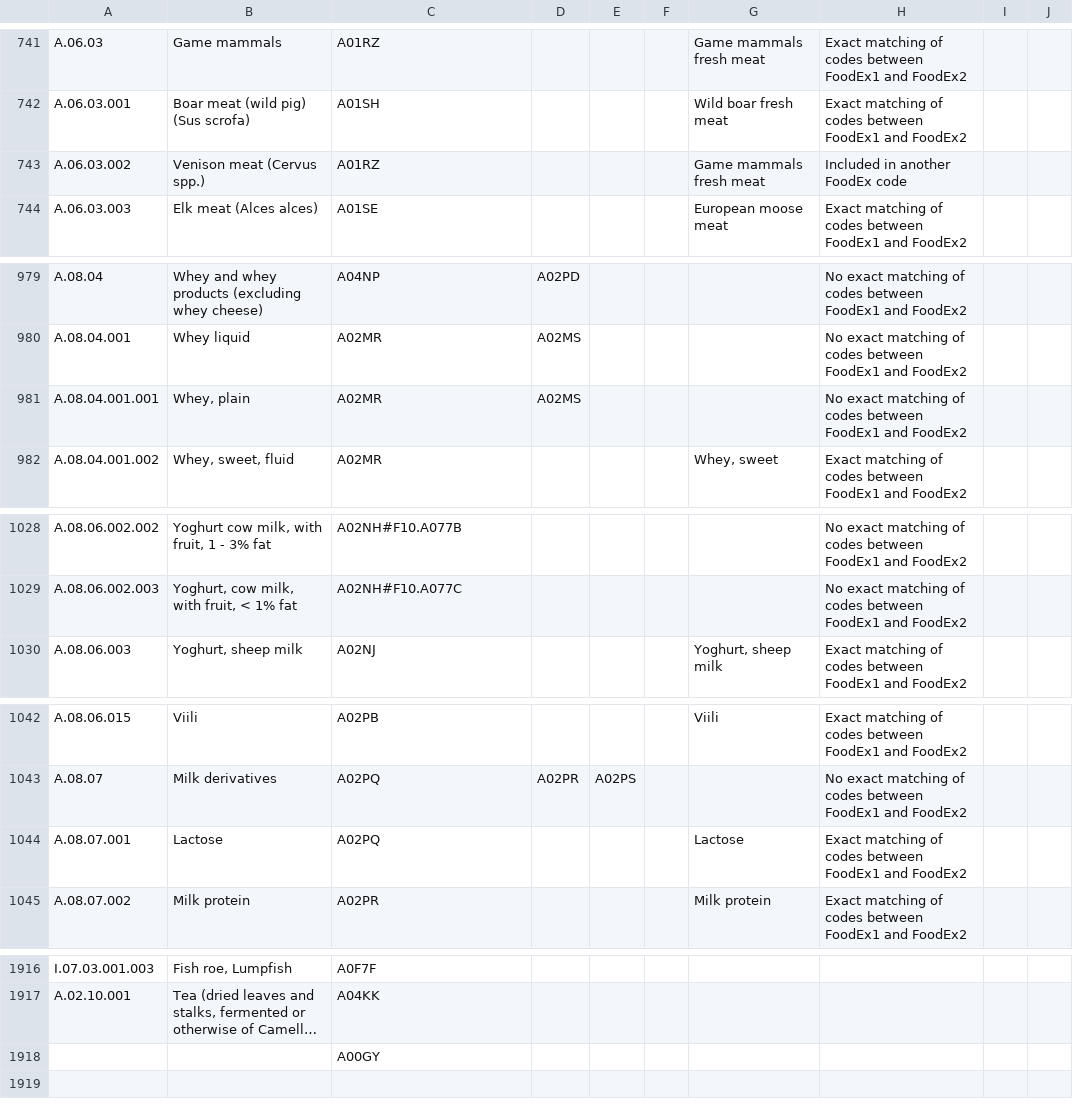
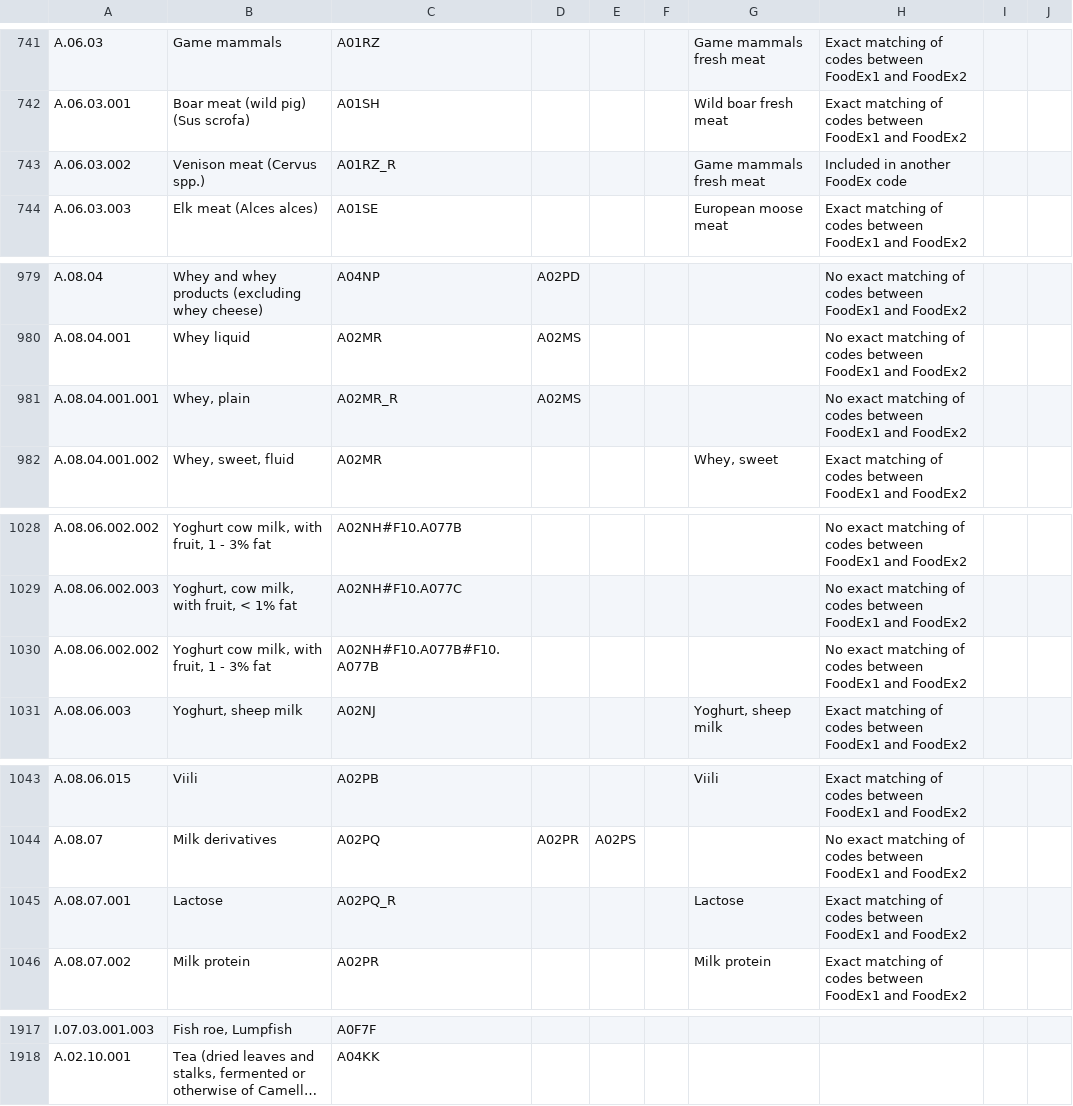
Before and after one commit to SLU-foodsystems/safad, a CSV file: data-preprocessing/slv-recipe-translator/foodex2-to-foodex1.csv, drawn as a sheet; only a part is shown, gaps mark what is left out; long unchanged cells end in …; removed rows and columns are numbered as before the commit, all else as after; the diff names each change by its address in the sheet, - before the commit and + after, or states it on an @@ line.

Commit message:
Update SLV data

```diff
--- a/data-preprocessing/slv-recipe-translator/foodex2-to-foodex1.csv
+++ b/data-preprocessing/slv-recipe-translator/foodex2-to-foodex1.csv
-C743: A01RZ
+C743: A01RZ_R
-C981: A02MR
+C981: A02MR_R
+row 1030: A.08.06.002.002 | Yoghurt cow milk, with fruit, 1 - 3% fat | A02NH#F10.A077B#F10.A077B |  |  |  |  | No exact matching of codes between FoodEx1 and FoodEx2
-C1045: A02PQ
+C1045: A02PQ_R
-row 1918:  |  | A00GY
```
Also changed, not shown: 2 other files.
